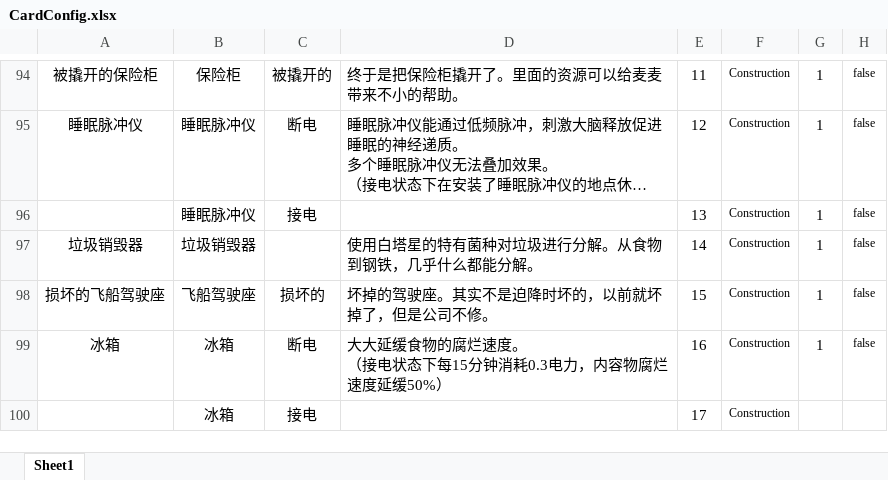
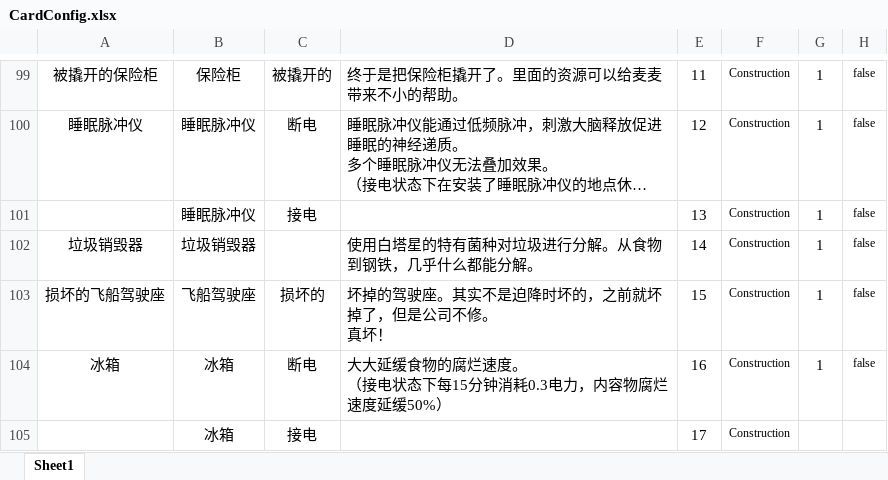
Before and after one commit to Cindyxj1011001101/WindowsSurvival, an Excel workbook: Assets/StreamingAssets/Excel/CardConfig.xlsx, sheet Sheet1, drawn as a sheet; only a part is shown, gaps mark what is left out; long unchanged cells end in …; values as stored, in another font and other column widths than the file's, no borders; addresses are those after the commit; ↵ is a line break in a cell; the diff covers the shown part only; the diff names each change by its address in the sheet, - before the commit and + after, or states it on an @@ line.

```diff
--- a/Assets/StreamingAssets/Excel/CardConfig.xlsx (sheet Sheet1)
+++ b/Assets/StreamingAssets/Excel/CardConfig.xlsx (sheet Sheet1)
-D103: 坏掉的驾驶座。其实不是迫降时坏的，以前就坏掉了，但是公司不修。
+D103: 坏掉的驾驶座。其实不是迫降时坏的，之前就坏掉了，但是公司不修。 ↵ 真坏！
```
Also changed, not shown: 5 added rows, 9 edited cells and cell formats elsewhere in this sheet.
